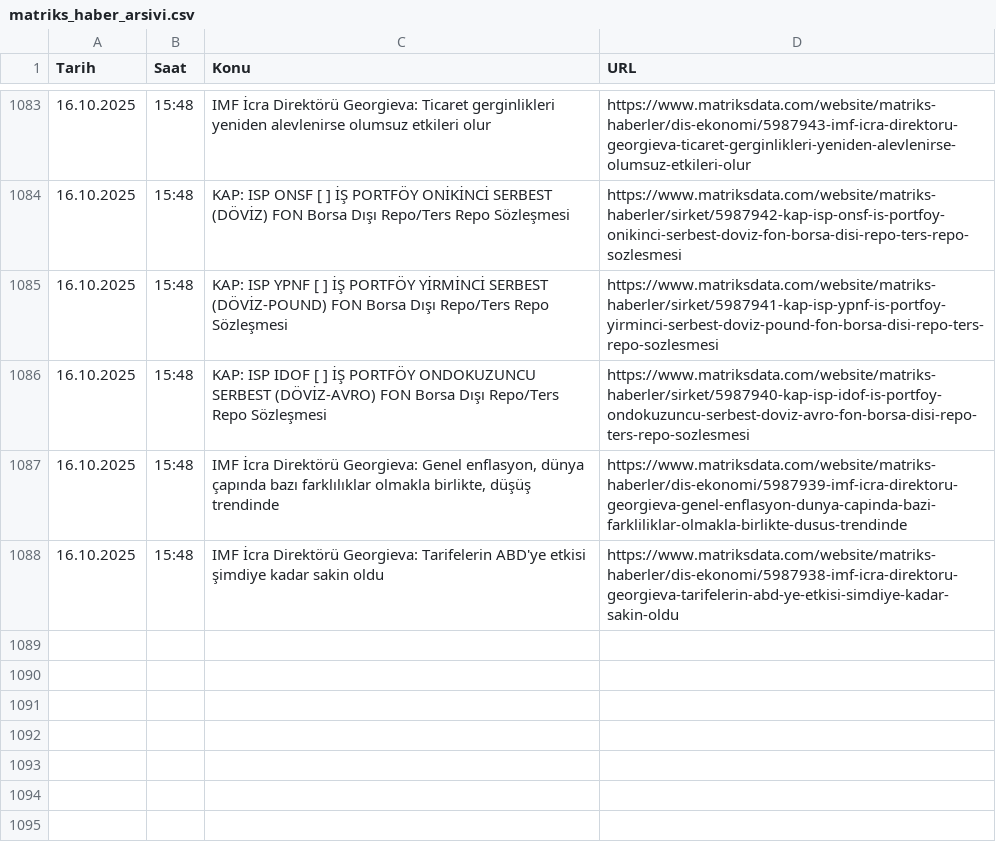
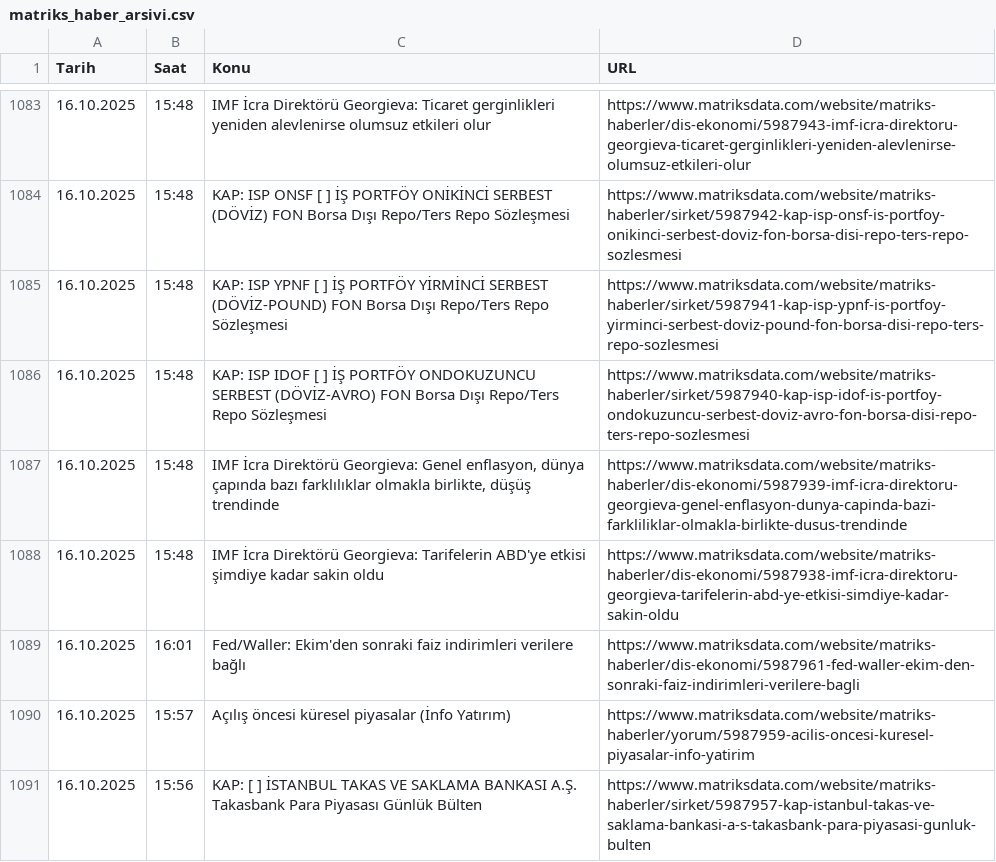
Before and after one commit to deneme2018/otomasyon, a CSV file: matriks_haber_arsivi.csv, drawn as a sheet; only a part is shown, gaps mark what is left out.

```diff
--- a/matriks_haber_arsivi.csv
+++ b/matriks_haber_arsivi.csv
@@ -1088 +1088,4 @@
 16.10.2025;15:48;IMF İcra Direktörü Georgieva: Tarifelerin ABD'ye etkisi şimdiye kadar sakin oldu;https://www.matriksdata.com/website/matriks-haberler/dis-ekonomi/5987938-imf-icra-direktoru-georgieva-tarifelerin-abd-ye-etkisi-simdiye-kadar-sakin-oldu
+16.10.2025;16:01;Fed/Waller: Ekim'den sonraki faiz indirimleri verilere bağlı;https://www.matriksdata.com/website/matriks-haberler/dis-ekonomi/5987961-fed-waller-ekim-den-sonraki-faiz-indirimleri-verilere-bagli
+16.10.2025;15:57;Açılış öncesi küresel piyasalar (İnfo Yatırım);https://www.matriksdata.com/website/matriks-haberler/yorum/5987959-acilis-oncesi-kuresel-piyasalar-info-yatirim
+16.10.2025;15:56;KAP: [ ] İSTANBUL TAKAS VE SAKLAMA BANKASI A.Ş. Takasbank Para Piyasası Günlük Bülten;https://www.matriksdata.com/website/matriks-haberler/sirket/5987957-kap-istanbul-takas-ve-saklama-bankasi-a-s-takasbank-para-piyasasi-gunluk-bulten
```
Also changed, not shown: 2 other files.
